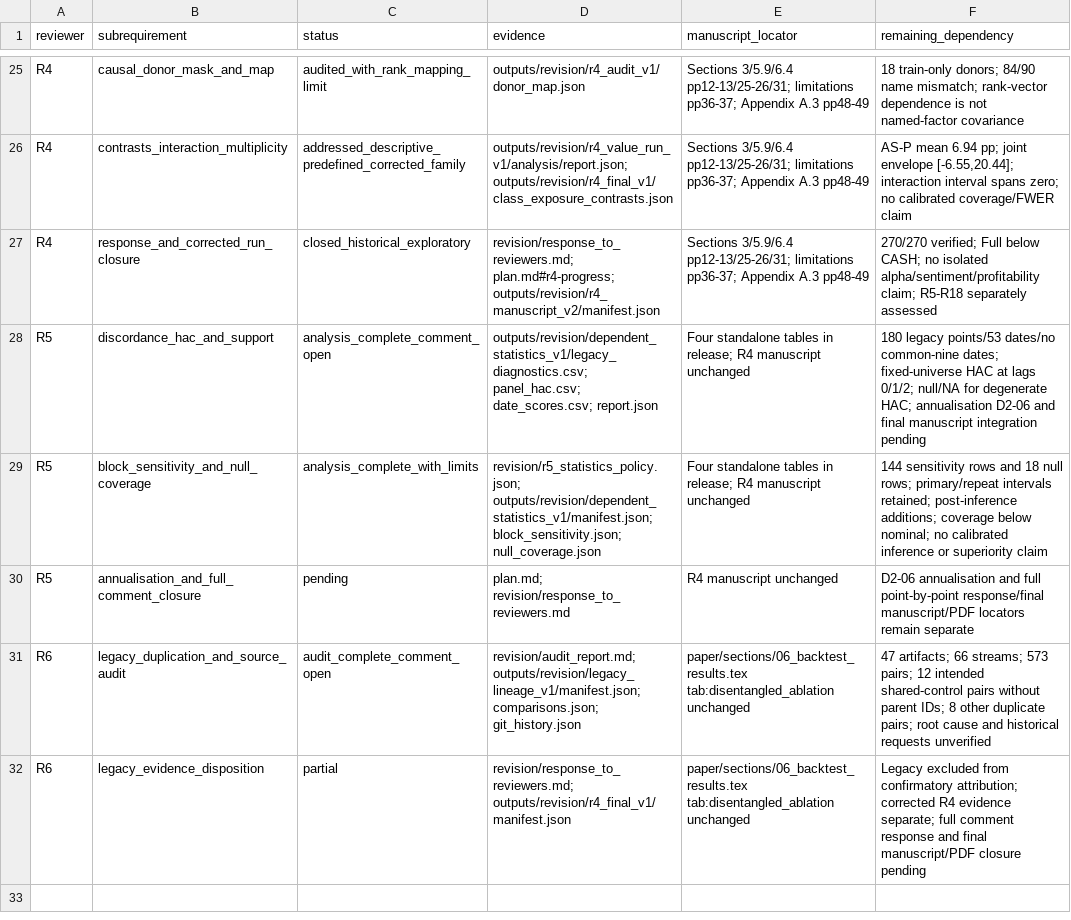
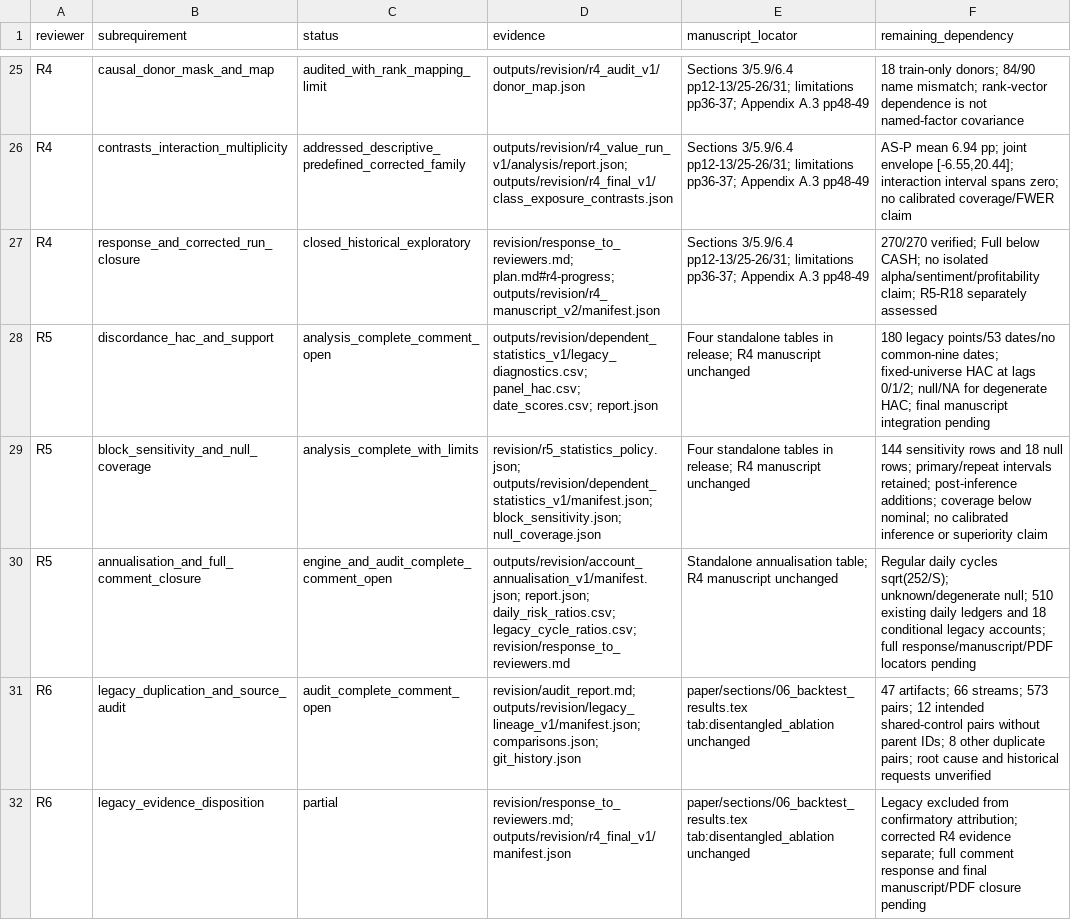
Before and after one commit to DungPhanHoangg05/A-Multi-Agent-Large-Language-Model-Approach-to-Price-Driven-Stock-Trading-in-the-Vietnamese-Stock-Ma, a CSV file: revision/reviewer_matrix.csv, drawn as a sheet; only a part is shown, gaps mark what is left out.

Commit message:
fix(account): correct cycle risk annualisation and undefined ratios

```diff
--- a/revision/reviewer_matrix.csv
+++ b/revision/reviewer_matrix.csv
@@ -27,5 +27,5 @@ R4,contrasts_interaction_multiplicity,addressed_descriptive_predefined_corrected
 R4,response_and_corrected_run_closure,closed_historical_exploratory,revision/response_to_reviewers.md; plan.md#r4-progress; outputs/revision/r4_manuscript_v2/manifest.json,Sections 3/5.9/6.4 pp12-13/25-26/31; limitations pp36-37; Appendix A.3 pp48-49,270/270 verified; Full below CASH; no isolated alpha/sentiment/profitability claim; R5-R18 separately assessed
-R5,discordance_hac_and_support,analysis_complete_comment_open,outputs/revision/dependent_statistics_v1/legacy_diagnostics.csv; panel_hac.csv; date_scores.csv; report.json,Four standalone tables in release; R4 manuscript unchanged,180 legacy points/53 dates/no common-nine dates; fixed-universe HAC at lags 0/1/2; null/NA for degenerate HAC; annualisation D2-06 and final manuscript integration pending
+R5,discordance_hac_and_support,analysis_complete_comment_open,outputs/revision/dependent_statistics_v1/legacy_diagnostics.csv; panel_hac.csv; date_scores.csv; report.json,Four standalone tables in release; R4 manuscript unchanged,180 legacy points/53 dates/no common-nine dates; fixed-universe HAC at lags 0/1/2; null/NA for degenerate HAC; final manuscript integration pending
 R5,block_sensitivity_and_null_coverage,analysis_complete_with_limits,revision/r5_statistics_policy.json; outputs/revision/dependent_statistics_v1/manifest.json; block_sensitivity.json; null_coverage.json,Four standalone tables in release; R4 manuscript unchanged,144 sensitivity rows and 18 null rows; primary/repeat intervals retained; post-inference additions; coverage below nominal; no calibrated inference or superiority claim
-R5,annualisation_and_full_comment_closure,pending,plan.md; revision/response_to_reviewers.md,R4 manuscript unchanged,D2-06 annualisation and full point-by-point response/final manuscript/PDF locators remain separate
+R5,annualisation_and_full_comment_closure,engine_and_audit_complete_comment_open,outputs/revision/account_annualisation_v1/manifest.json; report.json; daily_risk_ratios.csv; legacy_cycle_ratios.csv; revision/response_to_reviewers.md,Standalone annualisation table; R4 manuscript unchanged,Regular daily cycles sqrt(252/S); unknown/degenerate null; 510 existing daily ledgers and 18 conditional legacy accounts; full response/manuscript/PDF locators pending
 R6,legacy_duplication_and_source_audit,audit_complete_comment_open,revision/audit_report.md; outputs/revision/legacy_lineage_v1/manifest.json; comparisons.json; git_history.json,paper/sections/06_backtest_results.tex tab:disentangled_ablation unchanged,47 artifacts; 66 streams; 573 pairs; 12 intended shared-control pairs without parent IDs; 8 other duplicate pairs; root cause and historical requests unverified
```
Also changed, not shown: 20 other files.
